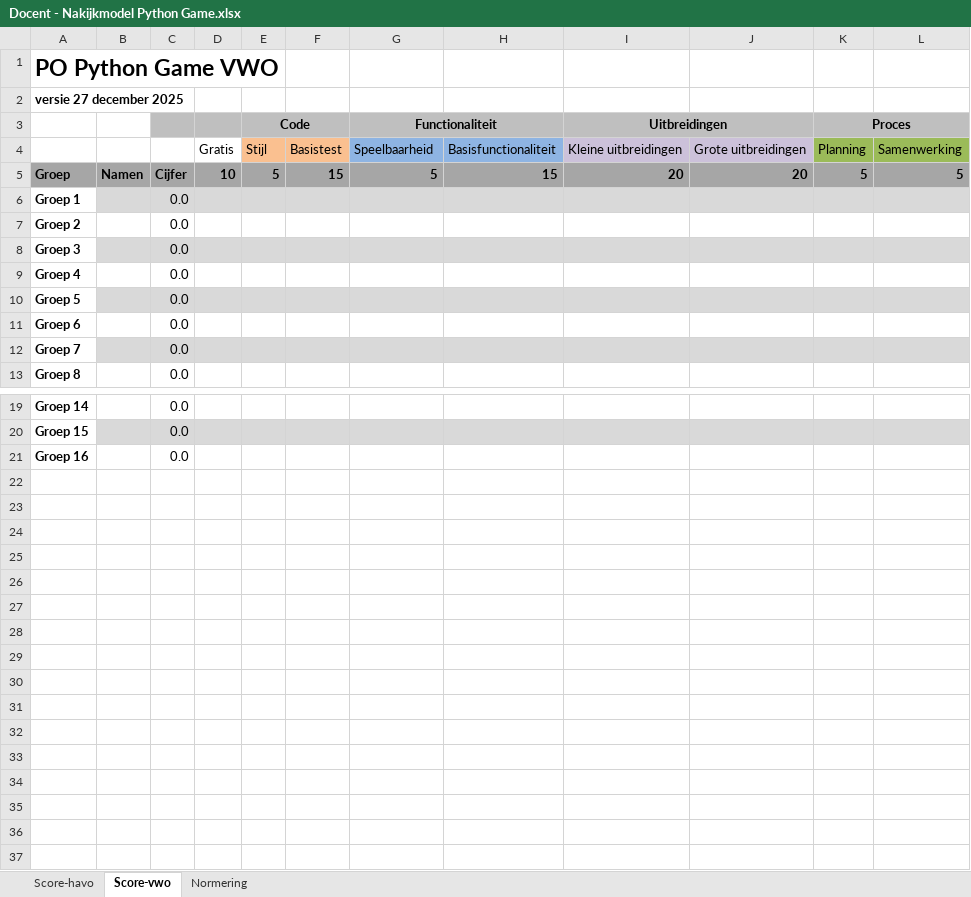
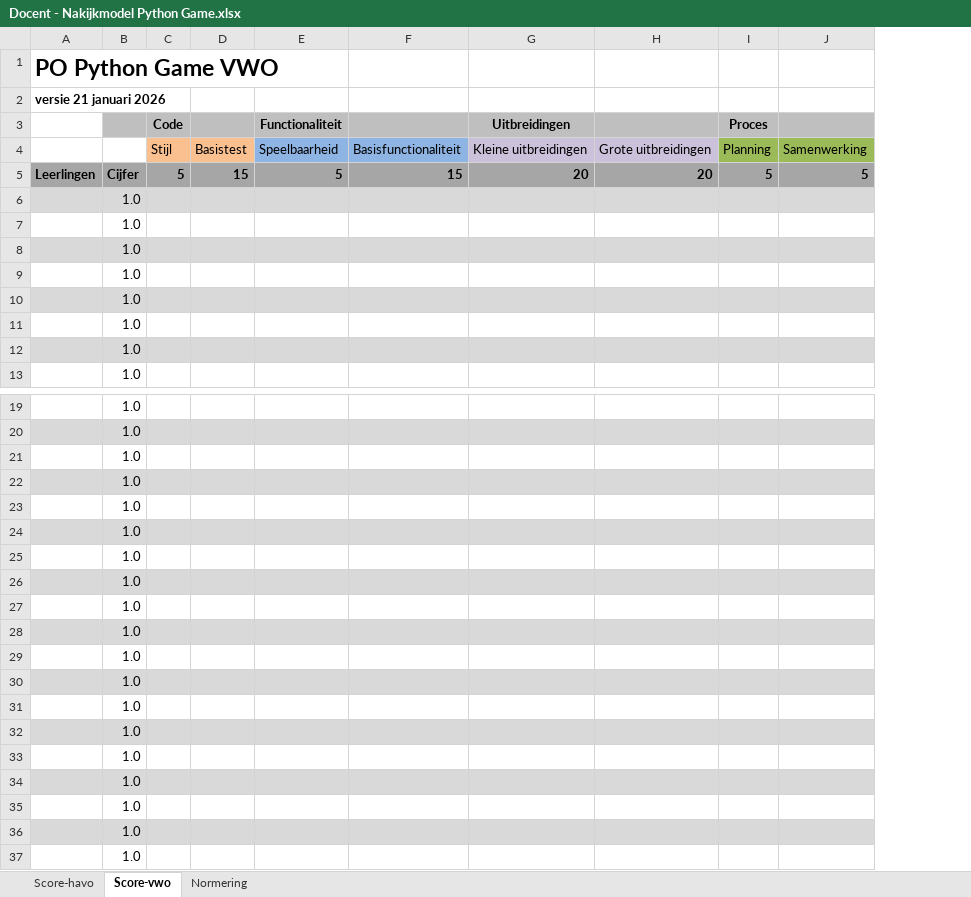
Before and after one commit to informaticascw/informaticascw.github.io, an Excel workbook: 1-game/Docent - Nakijkmodel Python Game.xlsx, sheet Score-vwo, drawn as a sheet; only a part is shown, gaps mark what is left out; values as stored, in another font and other column widths than the file's, no borders; removed rows and columns are numbered as before the commit, all else as after; rows hold the shown columns only; the diff names each change by its address in the sheet, - before the commit and + after, or states it on an @@ line.

```diff
--- a/1-game/Docent - Nakijkmodel Python Game.xlsx (sheet Score-vwo)
+++ b/1-game/Docent - Nakijkmodel Python Game.xlsx (sheet Score-vwo)
-column A, rows 1-13: PO Python Game VWO | versie 27 december 2025 |  |  | Groep | Groep 1 | Groep 2 | Groep 3 | Groep 4 | Groep 5 | Groep 6 | Groep 7 | Groep 8; rows 19-21: Groep 14 | Groep 15 | Groep 16
-column B, row 5: Namen
-column C, rows 5-13: Cijfer | 0.0 | 0.0 | 0.0 | 0.0 | 0.0 | 0.0 | 0.0 | 0.0; rows 19-21: all 0.0
-column D, rows 4-5: Gratis | 10
+column A, rows 1-5: PO Python Game VWO | versie 21 januari 2026 |  |  | Leerlingen
+column B, rows 5-13: Cijfer | 1.0 | 1.0 | 1.0 | 1.0 | 1.0 | 1.0 | 1.0 | 1.0; rows 19-21: all 1.0
-E3:F3 merged
-G3:H3 merged
-I3:J3 merged
-K3:L3 merged
+row 22:  | 1.0
+row 23:  | 1.0
+row 24:  | 1.0
+row 25:  | 1.0
+row 26:  | 1.0
+row 27:  | 1.0
+row 28:  | 1.0
+row 29:  | 1.0
+row 30:  | 1.0
+row 31:  | 1.0
+row 32:  | 1.0
+row 33:  | 1.0
+row 34:  | 1.0
+row 35:  | 1.0
+row 36:  | 1.0
+row 37:  | 1.0
```
Also changed, not shown: sheet Score-havo, sheet Normering, 2-webshop/Docent-Nakijkmodel-Webshop.xlsx, 2 other files.
